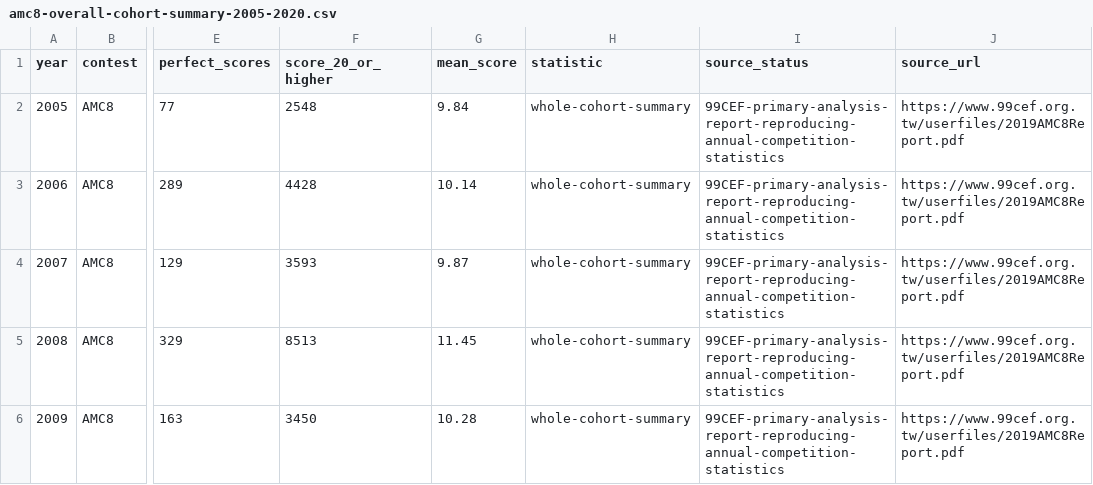
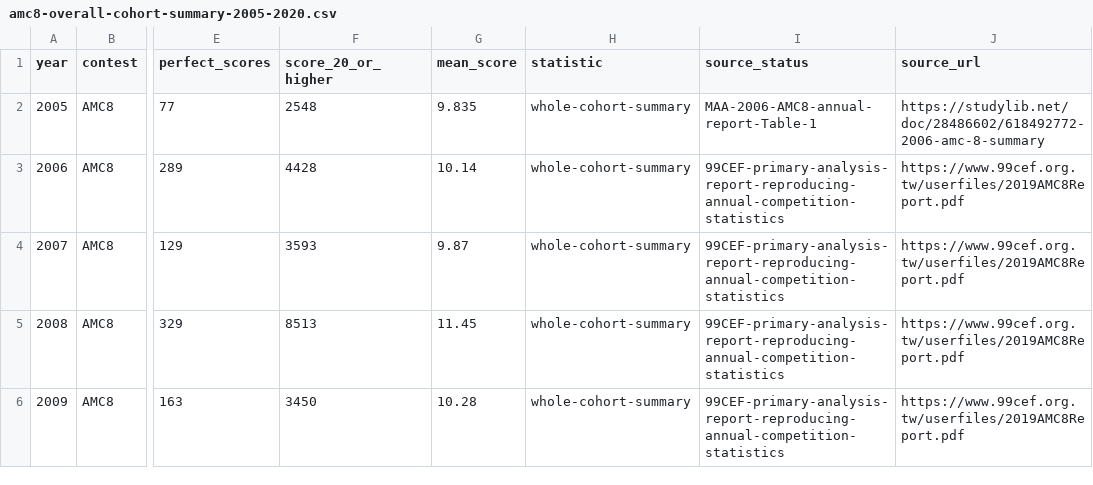
Before and after one commit to docssam1/lete-on, a CSV file: boarding-school-math/competition/historical-amc-grade/amc8-overall-cohort-summary-2005-2020.csv, drawn as a sheet; only a part is shown, gaps mark what is left out; the diff names each change by its address in the sheet, - before the commit and + after, or states it on an @@ line.

Commit message:
Connect 2005 AMC 8 score distribution

```diff
--- a/boarding-school-math/competition/historical-amc-grade/amc8-overall-cohort-summary-2005-2020.csv
+++ b/boarding-school-math/competition/historical-amc-grade/amc8-overall-cohort-summary-2005-2020.csv
-G2 (mean_score): 9.84
+G2 (mean_score): 9.835
-I2 (source_status): 99CEF-primary-analysis-report-reproducing-annual-competition-statistics
+I2 (source_status): MAA-2006-AMC8-annual-report-Table-1
-J2 (source_url): https://www.99cef.org.tw/userfiles/2019AMC8Report.pdf
+J2 (source_url): https://studylib.net/doc/28486602/618492772-2006-amc-8-summary
```
Also changed, not shown: 7 other files.
